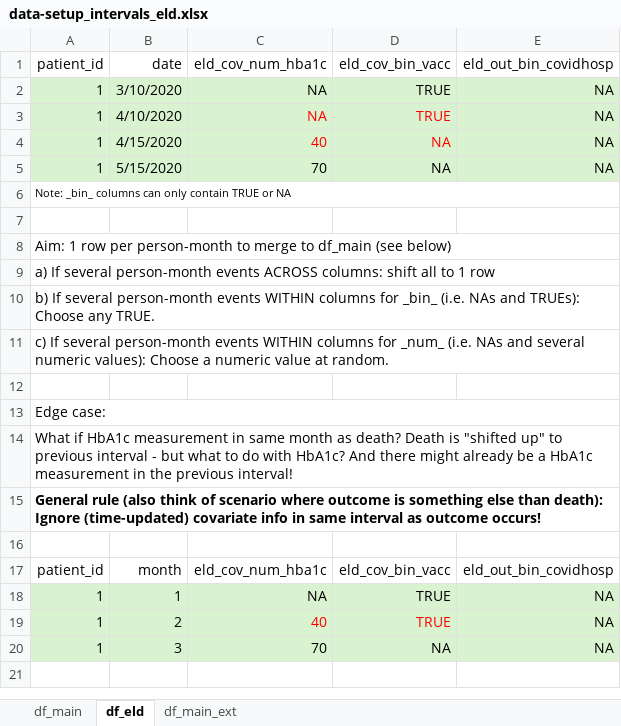
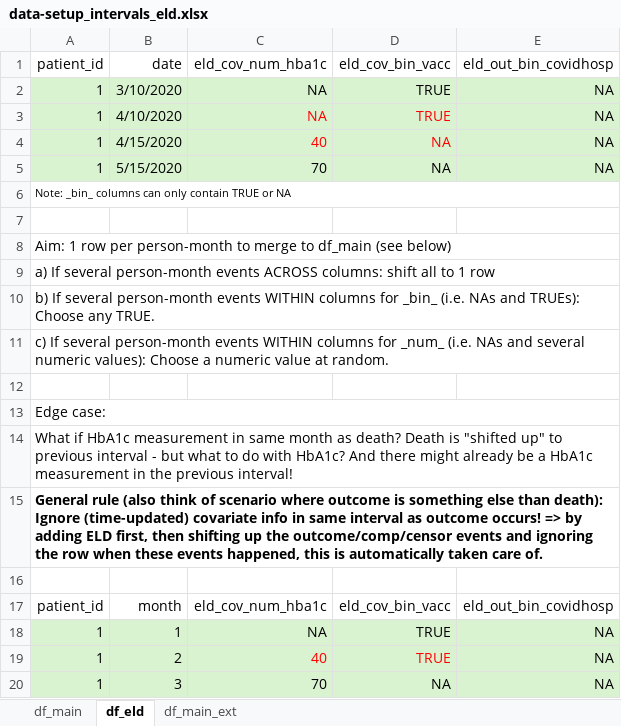
Before and after one commit to opensafely/metformin_covid, an Excel workbook: DataSetup/data-setup_intervals_eld.xlsx, sheet df_eld, drawn as a sheet; values as stored, in another font and other column widths than the file's, no borders; the diff names each change by its address in the sheet, - before the commit and + after, or states it on an @@ line.

```diff
--- a/DataSetup/data-setup_intervals_eld.xlsx (sheet df_eld)
+++ b/DataSetup/data-setup_intervals_eld.xlsx (sheet df_eld)
-A15: …outcome occurs!
+A15: …outcome occurs! => by adding ELD first, then shifting up the outcome/comp/censor events and ignoring the row when these events happened, this is automatically taken care of.
```
Also changed, not shown: sheet df_main, 12 other files.
